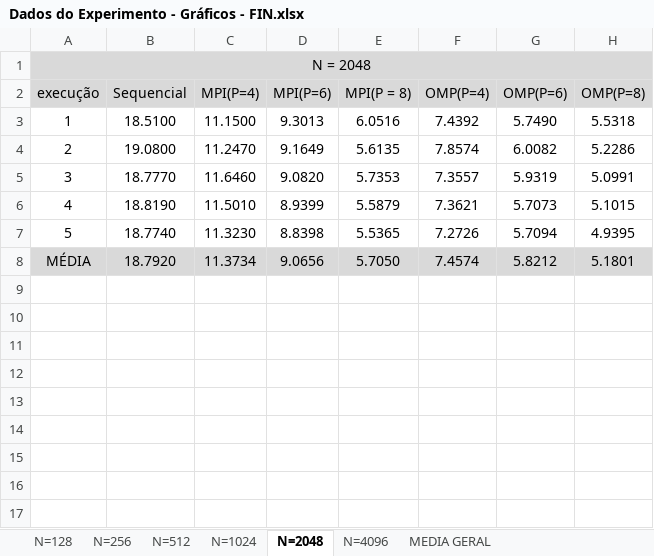
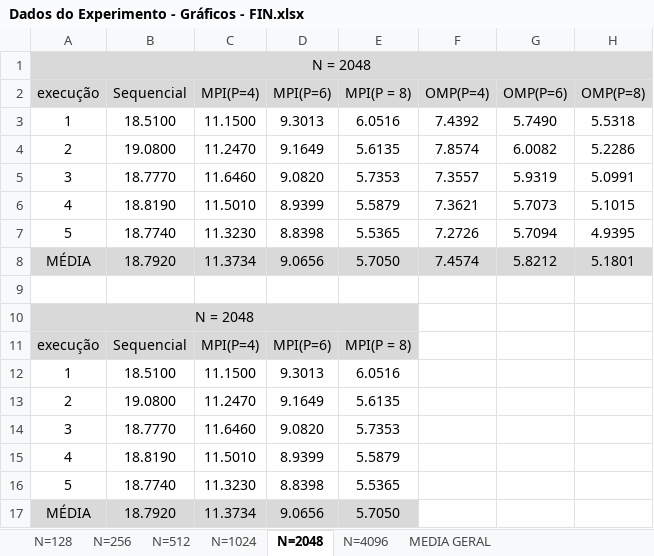
Before and after one commit to thiagofsf/Trabalho-LPP, an Excel workbook: Relatório/Dados do Experimento - Gráficos - FIN.xlsx, sheet N=2048, drawn as a sheet; values as stored, in another font and other column widths than the file's, no borders; charts and pictures not drawn; the diff names each change by its address in the sheet, - before the commit and + after, or states it on an @@ line.

```diff
--- a/Relatório/Dados do Experimento - Gráficos - FIN.xlsx (sheet N=2048)
+++ b/Relatório/Dados do Experimento - Gráficos - FIN.xlsx (sheet N=2048)
+row 9: (empty)
+row 10: N = 2048
+row 11: execução | Sequencial | MPI(P=4) | MPI(P=6) | MPI(P = 8)
+row 12: 1 | 18.5100 | 11.1500 | 9.3013 | 6.0516
+row 13: 2 | 19.0800 | 11.2470 | 9.1649 | 5.6135
+row 14: 3 | 18.7770 | 11.6460 | 9.0820 | 5.7353
+row 15: 4 | 18.8190 | 11.5010 | 8.9399 | 5.5879
+row 16: 5 | 18.7740 | 11.3230 | 8.8398 | 5.5365
+row 17: MÉDIA | 18.7920 | 11.3734 | 9.0656 | 5.7050
```
Also changed, not shown: sheet N=4096, sheet N=512, sheet N=1024, sheet N=128, sheet N=256, sheet MEDIA GERAL, charts or pictures, 1 other file.
